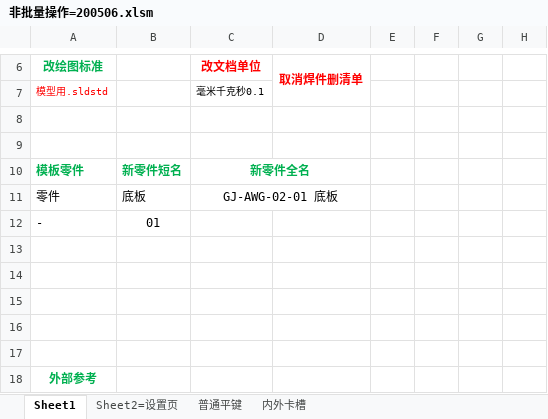
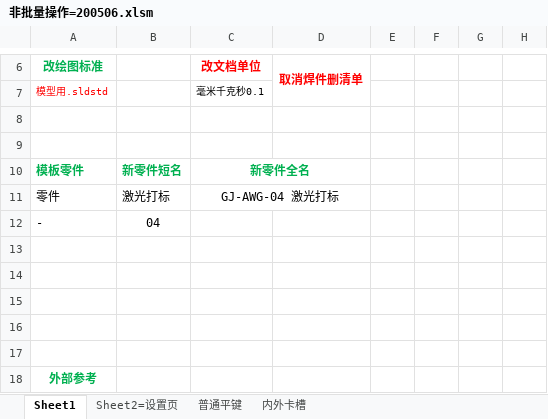
Before and after one commit to xiaoquanamm/SWVBA, an Excel workbook: 非批量操作=200506.xlsm, sheet Sheet1, drawn as a sheet; only a part is shown, gaps mark what is left out; values as stored, in another font and other column widths than the file's, no borders; charts and pictures not drawn; the diff names each change by its address in the sheet, - before the commit and + after, or states it on an @@ line.

```diff
--- a/非批量操作=200506.xlsm (sheet Sheet1)
+++ b/非批量操作=200506.xlsm (sheet Sheet1)
-B11: 底板
+B11: 激光打标
-C11 (改文档单位): GJ-AWG-02-01 底板
+C11 (改文档单位): GJ-AWG-04 激光打标
-B12: 01
+B12: 04
```
Also changed, not shown: charts or pictures, 2 other files.
